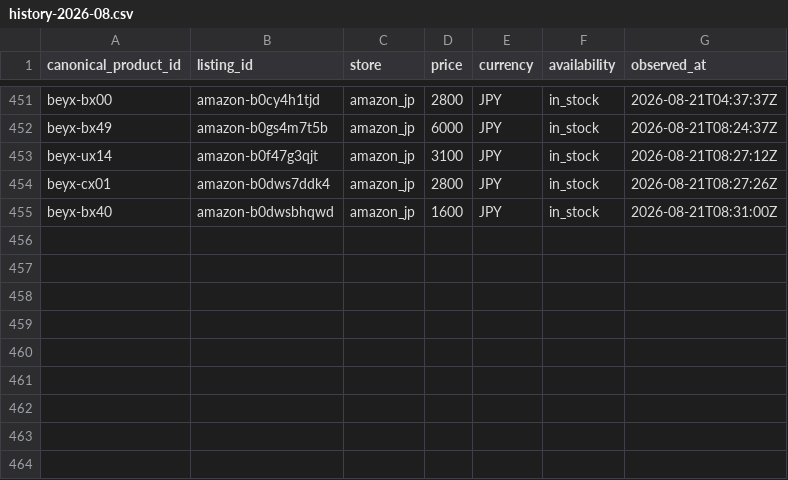
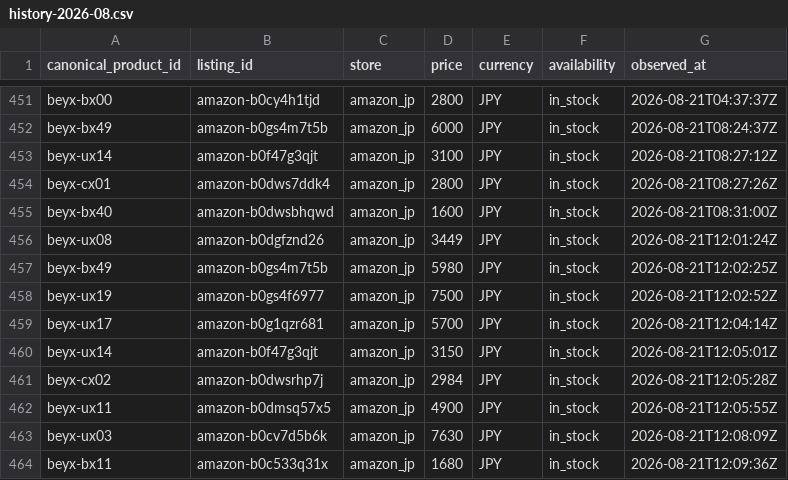
Before and after one commit to cchgene/buyblade-data, a CSV file: data/history-2026-08.csv, drawn as a sheet; only a part is shown, gaps mark what is left out; the diff names each change by its address in the sheet, - before the commit and + after, or states it on an @@ line.

```diff
--- a/data/history-2026-08.csv
+++ b/data/history-2026-08.csv
+row 456: beyx-ux08 | amazon-b0dgfznd26 | amazon_jp | 3449 | JPY | in_stock | 2026-08-21T12:01:24Z
+row 457: beyx-bx49 | amazon-b0gs4m7t5b | amazon_jp | 5980 | JPY | in_stock | 2026-08-21T12:02:25Z
+row 458: beyx-ux19 | amazon-b0gs4f6977 | amazon_jp | 7500 | JPY | in_stock | 2026-08-21T12:02:52Z
+row 459: beyx-ux17 | amazon-b0g1qzr681 | amazon_jp | 5700 | JPY | in_stock | 2026-08-21T12:04:14Z
+row 460: beyx-ux14 | amazon-b0f47g3qjt | amazon_jp | 3150 | JPY | in_stock | 2026-08-21T12:05:01Z
+row 461: beyx-cx02 | amazon-b0dwsrhp7j | amazon_jp | 2984 | JPY | in_stock | 2026-08-21T12:05:28Z
+row 462: beyx-ux11 | amazon-b0dmsq57x5 | amazon_jp | 4900 | JPY | in_stock | 2026-08-21T12:05:55Z
+row 463: beyx-ux03 | amazon-b0cv7d5b6k | amazon_jp | 7630 | JPY | in_stock | 2026-08-21T12:08:09Z
+row 464: beyx-bx11 | amazon-b0c533q31x | amazon_jp | 1680 | JPY | in_stock | 2026-08-21T12:09:36Z
```
Also changed, not shown: data/latest.csv.
